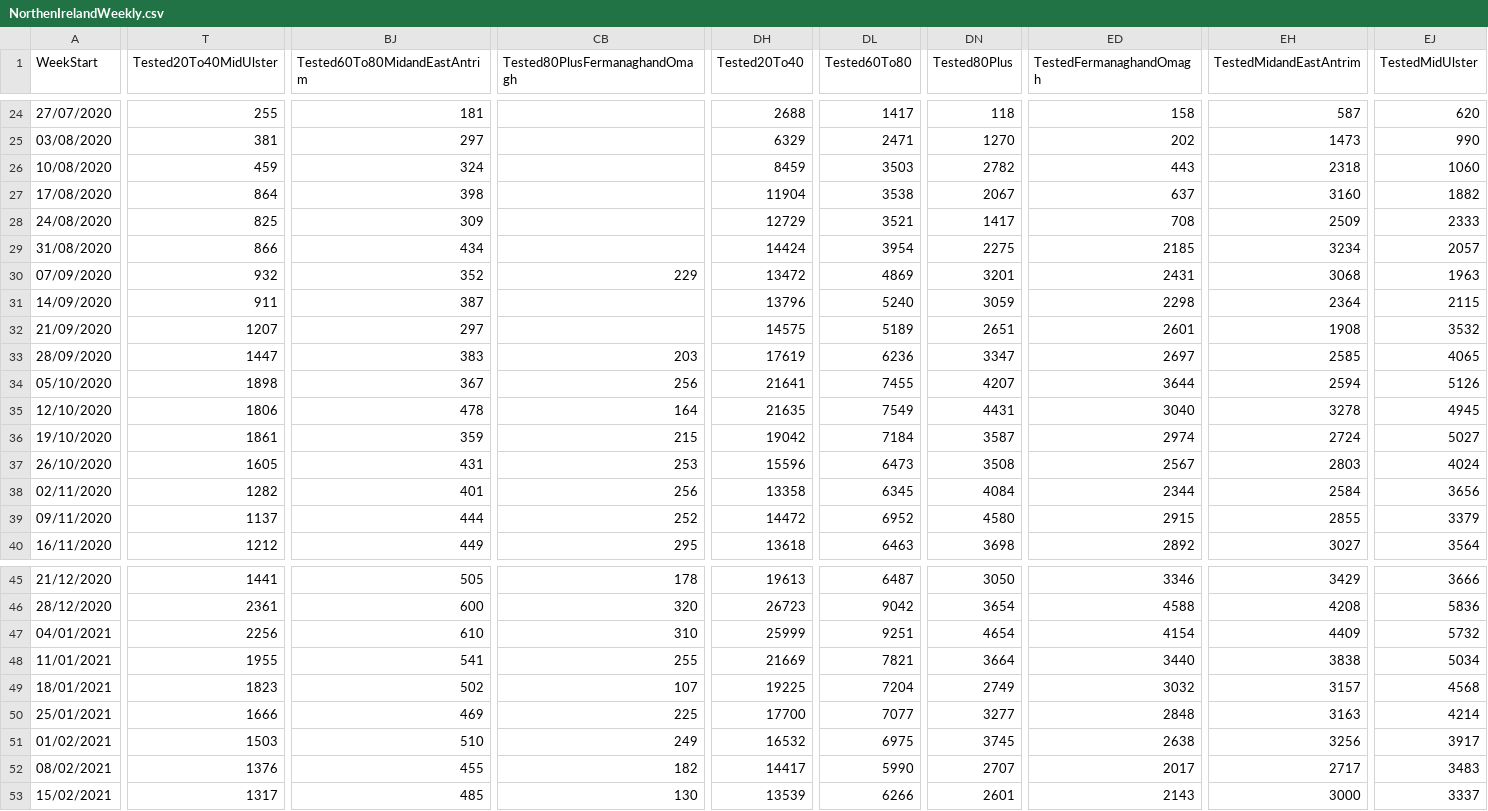
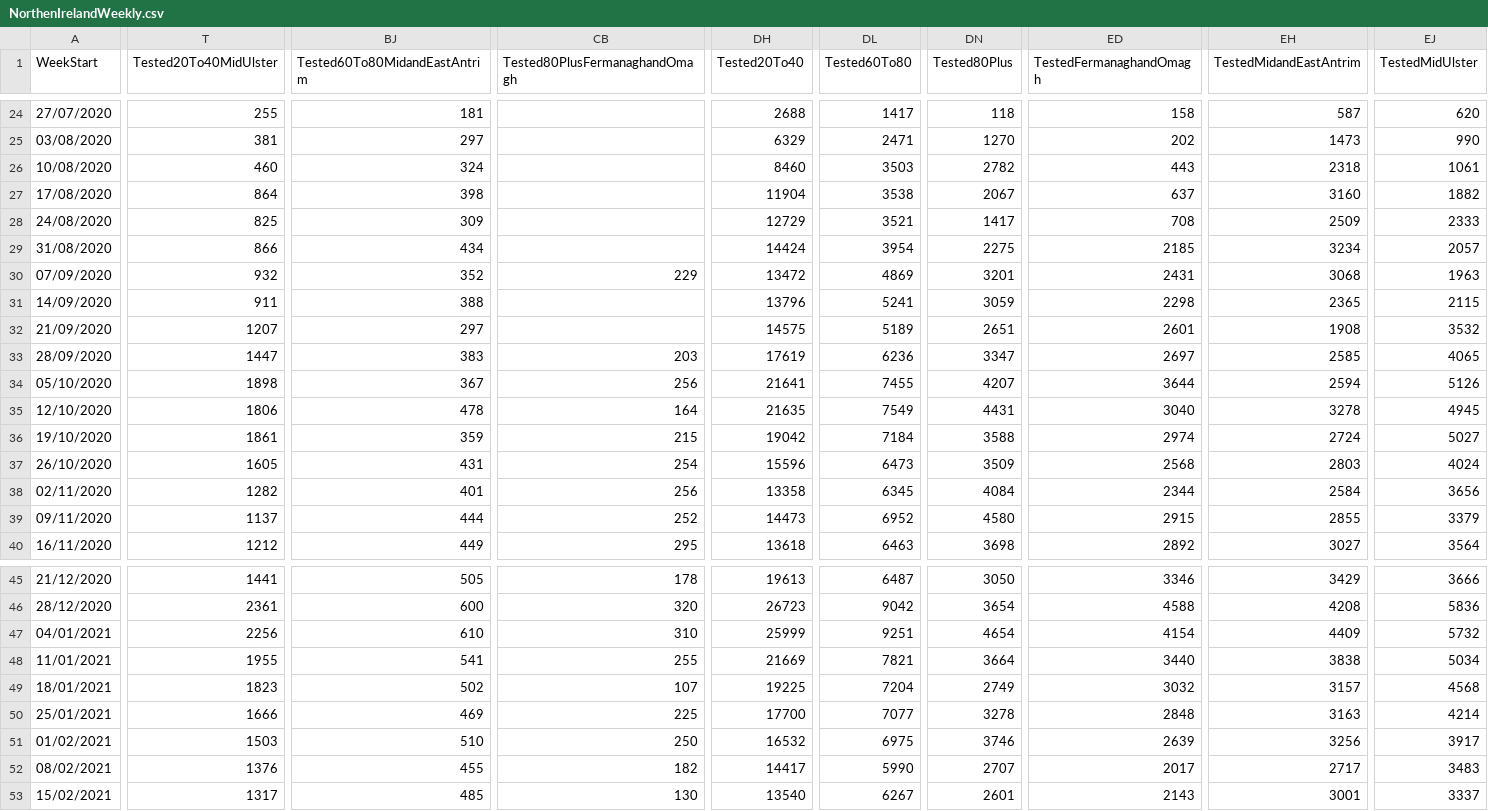
Before and after one commit to isag-covid19/covid19-dataextracts, a CSV file: NIWeekly/NorthenIrelandWeekly.csv, drawn as a sheet; only a part is shown, gaps mark what is left out; the diff covers the shown part only; the diff names each change by its address in the sheet, - before the commit and + after, or states it on an @@ line.

```diff
--- a/NIWeekly/NorthenIrelandWeekly.csv
+++ b/NIWeekly/NorthenIrelandWeekly.csv
-T26 (Tested20To40MidUlster): 459
+T26 (Tested20To40MidUlster): 460
-DH26 (Tested20To40): 8459
+DH26 (Tested20To40): 8460
-EJ26 (TestedMidUlster): 1060
+EJ26 (TestedMidUlster): 1061
-BJ31 (Tested60To80MidandEastAntrim): 387
+BJ31 (Tested60To80MidandEastAntrim): 388
-DL31 (Tested60To80): 5240
+DL31 (Tested60To80): 5241
-EH31 (TestedMidandEastAntrim): 2364
+EH31 (TestedMidandEastAntrim): 2365
-DN36 (Tested80Plus): 3587
+DN36 (Tested80Plus): 3588
-CB37 (Tested80PlusFermanaghandOmagh): 253
+CB37 (Tested80PlusFermanaghandOmagh): 254
-DN37 (Tested80Plus): 3508
+DN37 (Tested80Plus): 3509
-ED37 (TestedFermanaghandOmagh): 2567
+ED37 (TestedFermanaghandOmagh): 2568
-DH39 (Tested20To40): 14472
+DH39 (Tested20To40): 14473
-DN50 (Tested80Plus): 3277
+DN50 (Tested80Plus): 3278
-CB51 (Tested80PlusFermanaghandOmagh): 249
+CB51 (Tested80PlusFermanaghandOmagh): 250
-DN51 (Tested80Plus): 3745
+DN51 (Tested80Plus): 3746
-ED51 (TestedFermanaghandOmagh): 2638
+ED51 (TestedFermanaghandOmagh): 2639
-DH53 (Tested20To40): 13539
+DH53 (Tested20To40): 13540
-DL53 (Tested60To80): 6266
+DL53 (Tested60To80): 6267
-EH53 (TestedMidandEastAntrim): 3000
+EH53 (TestedMidandEastAntrim): 3001
```
Also changed, not shown: 12 edited cells elsewhere in this file, DailyEpidemiology/Days.csv, 1 other file.
